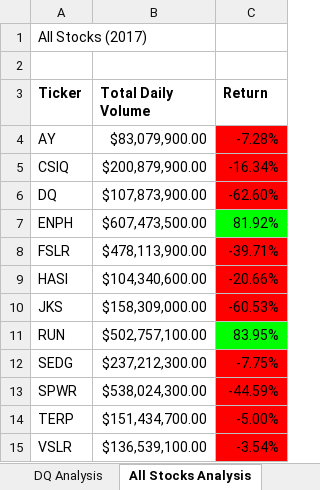
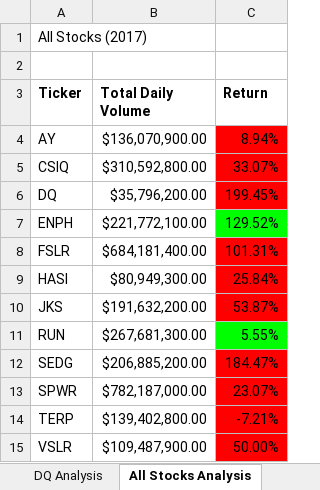
Before and after one commit to ljyoung79/Stock-Analysis-modwork, an Excel workbook: green_stocks.xlsm, sheet All Stocks Analysis, drawn as a sheet; values as stored, in another font and other column widths than the file's, no borders; charts and pictures not drawn; the diff names each change by its address in the sheet, - before the commit and + after, or states it on an @@ line.

Commit message:
Add files via upload

```diff
--- a/green_stocks.xlsm (sheet All Stocks Analysis)
+++ b/green_stocks.xlsm (sheet All Stocks Analysis)
-B4 (Total Daily Volume): $83,079,900.00
+B4 (Total Daily Volume): $136,070,900.00
-C4 (Return): -7.28%
+C4 (Return): 8.94%
-B5 (Total Daily Volume): $200,879,900.00
+B5 (Total Daily Volume): $310,592,800.00
-C5 (Return): -16.34%
+C5 (Return): 33.07%
-B6 (Total Daily Volume): $107,873,900.00
+B6 (Total Daily Volume): $35,796,200.00
-C6 (Return): -62.60%
+C6 (Return): 199.45%
-B7 (Total Daily Volume): $607,473,500.00
+B7 (Total Daily Volume): $221,772,100.00
-C7 (Return): 81.92%
+C7 (Return): 129.52%
-B8 (Total Daily Volume): $478,113,900.00
+B8 (Total Daily Volume): $684,181,400.00
-C8 (Return): -39.71%
+C8 (Return): 101.31%
-B9 (Total Daily Volume): $104,340,600.00
+B9 (Total Daily Volume): $80,949,300.00
-C9 (Return): -20.66%
+C9 (Return): 25.84%
-B10 (Total Daily Volume): $158,309,000.00
+B10 (Total Daily Volume): $191,632,200.00
-C10 (Return): -60.53%
+C10 (Return): 53.87%
-B11 (Total Daily Volume): $502,757,100.00
+B11 (Total Daily Volume): $267,681,300.00
-C11 (Return): 83.95%
+C11 (Return): 5.55%
-B12 (Total Daily Volume): $237,212,300.00
+B12 (Total Daily Volume): $206,885,200.00
-C12 (Return): -7.75%
+C12 (Return): 184.47%
-B13 (Total Daily Volume): $538,024,300.00
+B13 (Total Daily Volume): $782,187,000.00
-C13 (Return): -44.59%
+C13 (Return): 23.07%
-B14 (Total Daily Volume): $151,434,700.00
+B14 (Total Daily Volume): $139,402,800.00
-C14 (Return): -5.00%
+C14 (Return): -7.21%
-B15 (Total Daily Volume): $136,539,100.00
+B15 (Total Daily Volume): $109,487,900.00
-C15 (Return): -3.54%
+C15 (Return): 50.00%
```
Also changed, not shown: charts or pictures.
